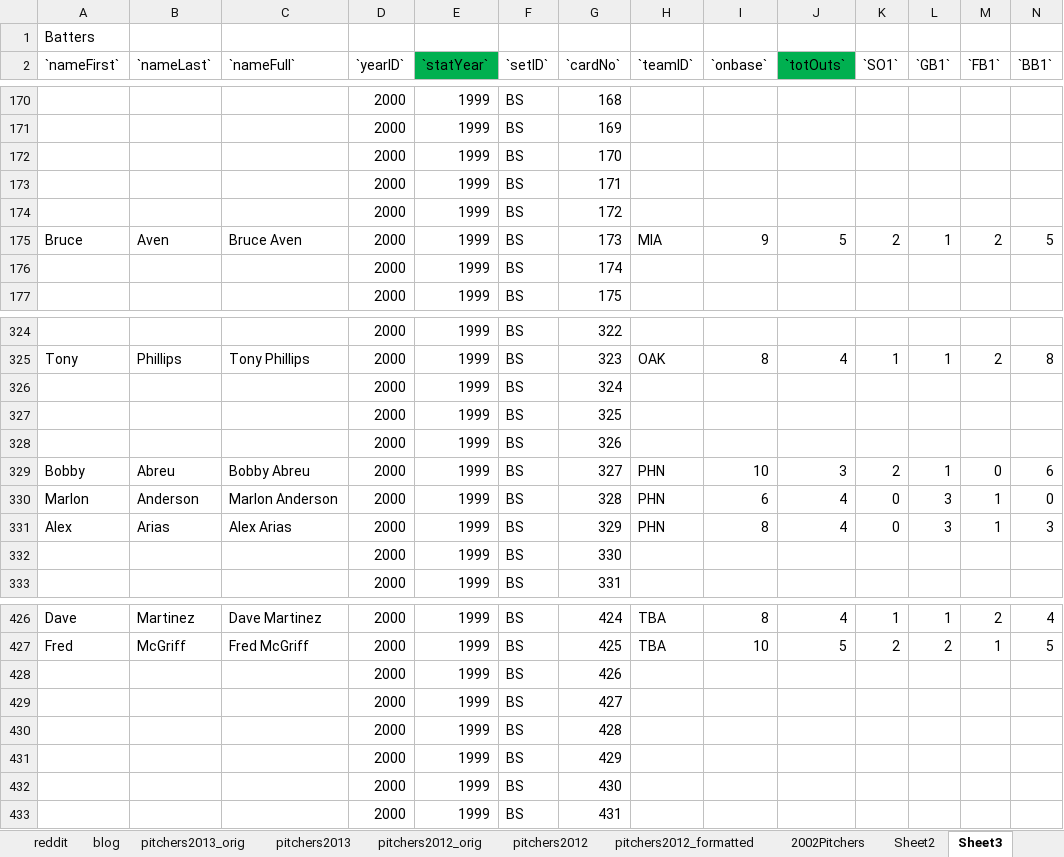
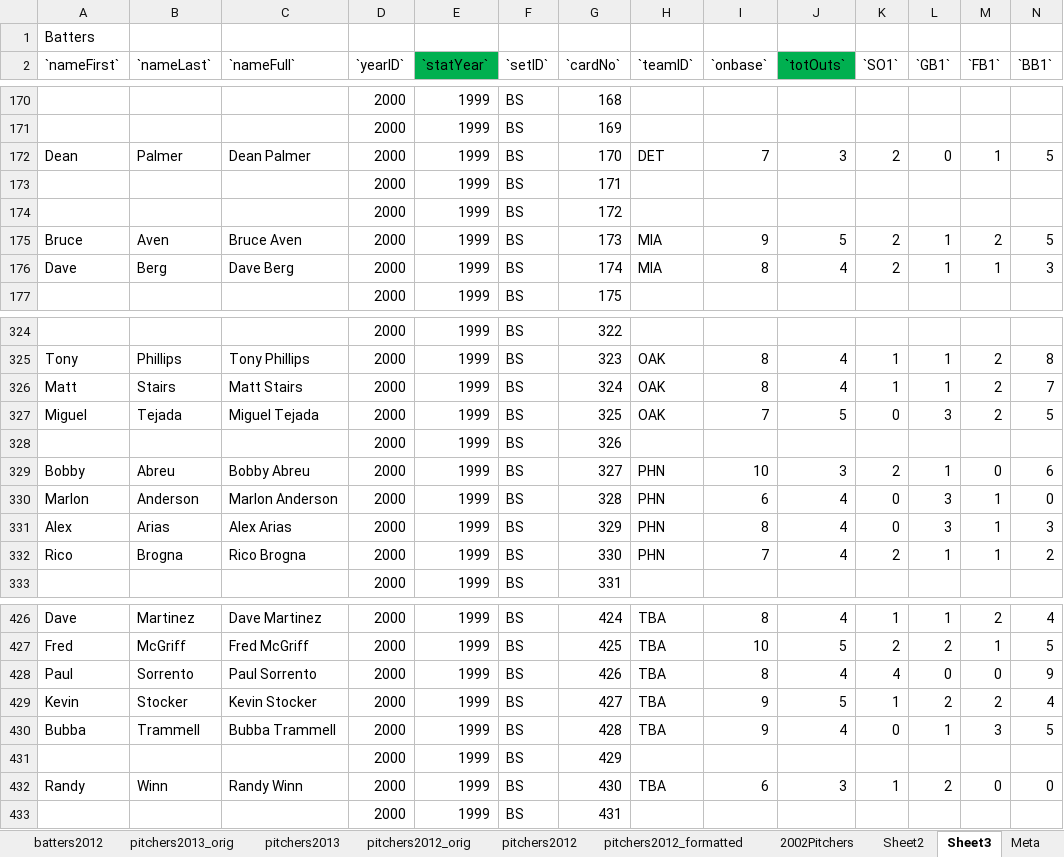
Before and after one commit to digitgopher/showdown-model, an Excel workbook: data/showdown/AllExistingCharts.xlsx, sheet Sheet3, drawn as a sheet; only a part is shown, gaps mark what is left out; values as stored, in another font and other column widths than the file's, no borders; removed rows and columns are numbered as before the commit, all else as after; rows hold the shown columns only; the diff covers the shown part only; the diff names each change by its address in the sheet, - before the commit and + after, or states it on an @@ line.

Commit message:
2012 Batter Data Added

```diff
--- a/data/showdown/AllExistingCharts.xlsx (sheet Sheet3)
+++ b/data/showdown/AllExistingCharts.xlsx (sheet Sheet3)
+sheet tab: batters2012
-row 172:  |  |  | 2000 | 1999 | BS | 170
+row 172: Dean | Palmer | Dean Palmer | 2000 | 1999 | BS | 170 | DET | 7 | 3 | 2 | 0 | 1 | 5
-row 176:  |  |  | 2000 | 1999 | BS | 174
+row 176: Dave | Berg | Dave Berg | 2000 | 1999 | BS | 174 | MIA | 8 | 4 | 2 | 1 | 1 | 3
-row 326:  |  |  | 2000 | 1999 | BS | 324
-row 327:  |  |  | 2000 | 1999 | BS | 325
+row 326: Matt | Stairs | Matt Stairs | 2000 | 1999 | BS | 324 | OAK | 8 | 4 | 1 | 1 | 2 | 7
+row 327: Miguel | Tejada | Miguel Tejada | 2000 | 1999 | BS | 325 | OAK | 7 | 5 | 0 | 3 | 2 | 5
-row 332:  |  |  | 2000 | 1999 | BS | 330
+row 332: Rico | Brogna | Rico Brogna | 2000 | 1999 | BS | 330 | PHN | 7 | 4 | 2 | 1 | 1 | 2
-row 428:  |  |  | 2000 | 1999 | BS | 426
-row 429:  |  |  | 2000 | 1999 | BS | 427
-row 430:  |  |  | 2000 | 1999 | BS | 428
+row 428: Paul | Sorrento | Paul Sorrento | 2000 | 1999 | BS | 426 | TBA | 8 | 4 | 4 | 0 | 0 | 9
+row 429: Kevin | Stocker | Kevin Stocker | 2000 | 1999 | BS | 427 | TBA | 9 | 5 | 1 | 2 | 2 | 4
+row 430: Bubba | Trammell | Bubba Trammell | 2000 | 1999 | BS | 428 | TBA | 9 | 4 | 0 | 1 | 3 | 5
-row 432:  |  |  | 2000 | 1999 | BS | 430
+row 432: Randy | Winn | Randy Winn | 2000 | 1999 | BS | 430 | TBA | 6 | 3 | 1 | 2 | 0 | 0
```
Also changed, not shown: 38 added rows and 38 removed rows elsewhere in this sheet, sheet Sheet2, sheet Meta, other sheet tabs, 5 other files.
